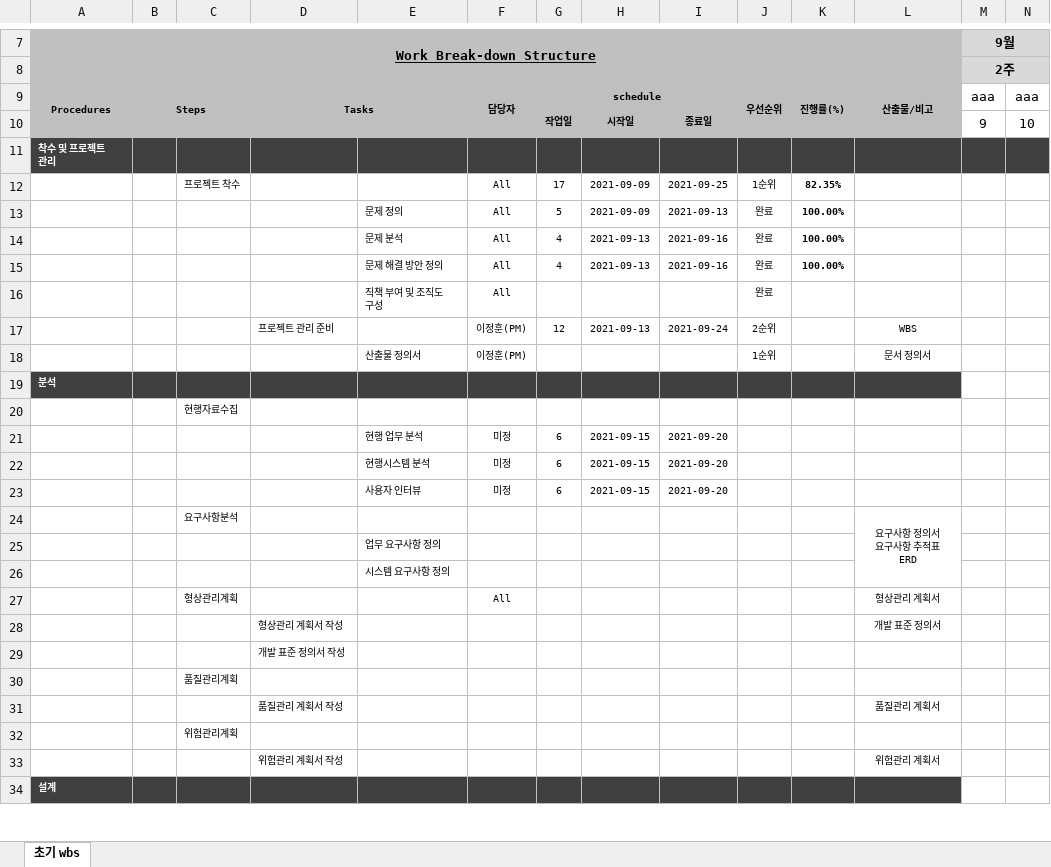
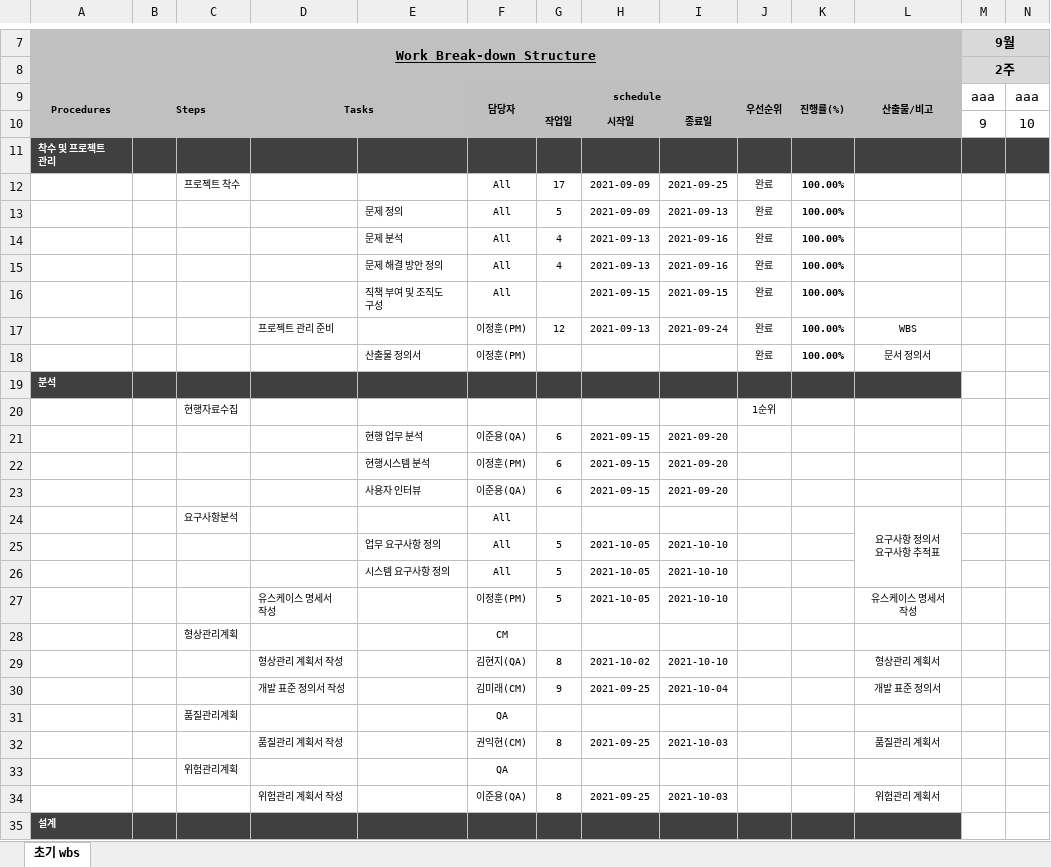
Before and after one commit to JngHoon2/Nurse_For_U, an Excel workbook: 문서/WBS.xlsx, sheet 초기 wbs, drawn as a sheet; only a part is shown, gaps mark what is left out; values as stored, in another font and other column widths than the file's, no borders; conditional formats not drawn; removed rows and columns are numbered as before the commit, all else as after; rows hold the shown columns only; ↵ is a line break in a cell; the diff covers the shown part only; the diff names each change by its address in the sheet, - before the commit and + after, or states it on an @@ line.

```diff
--- a/문서/WBS.xlsx (sheet 초기 wbs)
+++ b/문서/WBS.xlsx (sheet 초기 wbs)
-J12: 1순위
+J12: 완료
-K12: 82.35%
+K12: 100.00%
-H16: (empty)
+H16: 2021-09-15
-I16: (empty)
+I16: 2021-09-15
-K16:K18: (empty)
+K16:K18: 100.00%
-J17: 2순위
+J17: 완료
-J18: 1순위
+J18: 완료
-J20: (empty)
+J20: 1순위
-F21: 미정
+F21: 이준용(QA)
-F22: 미정
+F22: 이정훈(PM)
-F23: 미정
+F23: 이준용(QA)
-F24: (empty)
+F24: All
-L24: 요구사항 정의서 ↵ 요구사항 추적표 ↵ ERD
+L24: 요구사항 정의서 ↵ 요구사항 추적표
-row 25:  |  |  |  | 업무 요구사항 정의
-row 26:  |  |  |  | 시스템 요구사항 정의
-row 27:  |  | 형상관리계획 |  |  | All |  |  |  |  |  | 형상관리 계획서
-row 28:  |  |  | 형상관리 계획서 작성 |  |  |  |  |  |  |  | 개발 표준 정의서
-row 29:  |  |  | 개발 표준 정의서 작성
-row 30:  |  | 품질관리계획
-row 31:  |  |  | 품질관리 계획서 작성 |  |  |  |  |  |  |  | 품질관리 계획서
-row 32:  |  | 위험관리계획
-row 33:  |  |  | 위험관리 계획서 작성 |  |  |  |  |  |  |  | 위험관리 계획서
+row 25:  |  |  |  | 업무 요구사항 정의 | All | 5 | 2021-10-05 | 2021-10-10
+row 26:  |  |  |  | 시스템 요구사항 정의 | All | 5 | 2021-10-05 | 2021-10-10
+row 27:  |  |  | 유스케이스 명세서 작성 |  | 이정훈(PM) | 5 | 2021-10-05 | 2021-10-10 |  |  | 유스케이스 명세서 작성
+row 28:  |  | 형상관리계획 |  |  | CM
+row 29:  |  |  | 형상관리 계획서 작성 |  | 김현지(QA) | 8 | 2021-10-02 | 2021-10-10 |  |  | 형상관리 계획서
+row 30:  |  |  | 개발 표준 정의서 작성 |  | 김미래(CM) | 9 | 2021-09-25 | 2021-10-04 |  |  | 개발 표준 정의서
+row 31:  |  | 품질관리계획 |  |  | QA
+row 32:  |  |  | 품질관리 계획서 작성 |  | 권익현(CM) | 8 | 2021-09-25 | 2021-10-03 |  |  | 품질관리 계획서
+row 33:  |  | 위험관리계획 |  |  | QA
+row 34:  |  |  | 위험관리 계획서 작성 |  | 이준용(QA) | 8 | 2021-09-25 | 2021-10-03 |  |  | 위험관리 계획서
```
Also changed, not shown: 9 added rows, 4 removed rows, 3 edited cells and cell formats elsewhere in this sheet, 2 other files.
